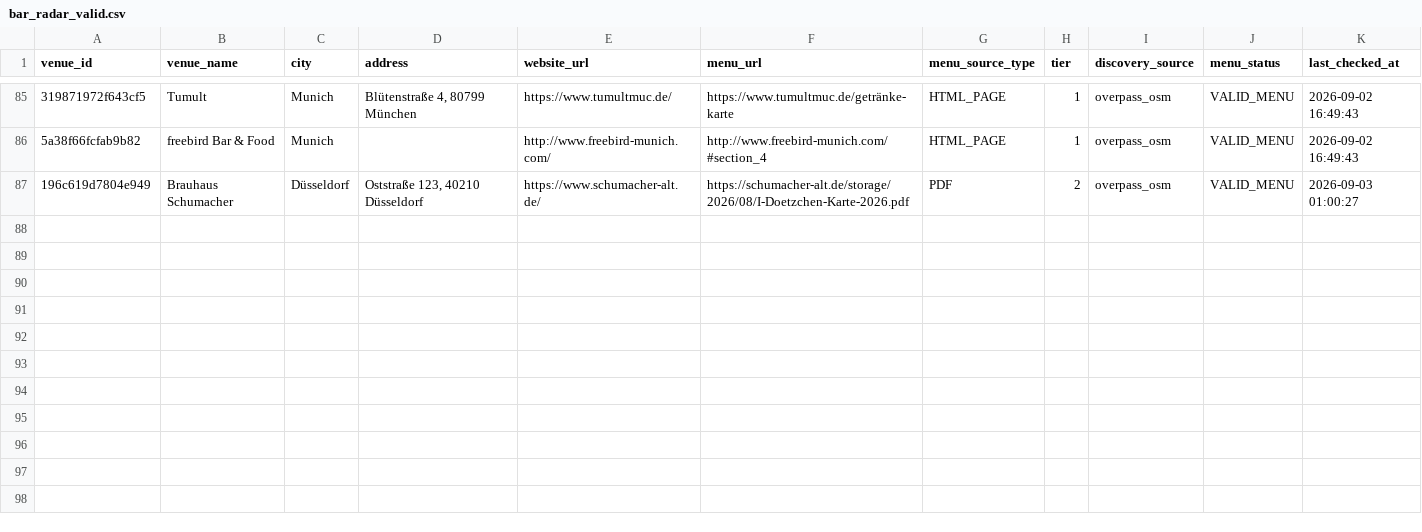
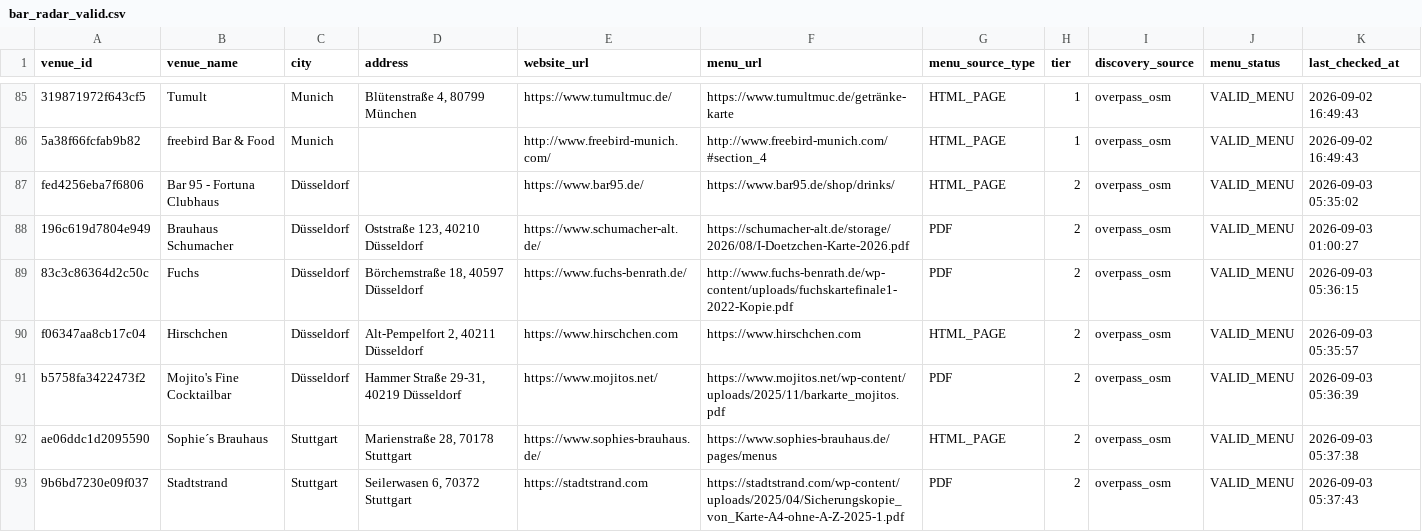
Before and after one commit to lilfimp/bar-radar-final, a CSV file: data/exports/bar_radar_valid.csv, drawn as a sheet; only a part is shown, gaps mark what is left out; the diff names each change by its address in the sheet, - before the commit and + after, or states it on an @@ line.

```diff
--- a/data/exports/bar_radar_valid.csv
+++ b/data/exports/bar_radar_valid.csv
+row 87: fed4256eba7f6806 | Bar 95 - Fortuna Clubhaus | Düsseldorf |  | https://www.bar95.de/ | https://www.bar95.de/shop/drinks/ | HTML_PAGE | 2 | overpass_osm | VALID_MENU | 2026-09-03 05:35:02
+row 89: 83c3c86364d2c50c | Fuchs | Düsseldorf | Börchemstraße 18, 40597 Düsseldorf | https://www.fuchs-benrath.de/ | http://www.fuchs-benrath.de/wp-content/uploads/fuchskartefinale1-2022-Kopie.pdf | PDF | 2 | overpass_osm | VALID_MENU | 2026-09-03 05:36:15
+row 90: f06347aa8cb17c04 | Hirschchen | Düsseldorf | Alt-Pempelfort 2, 40211 Düsseldorf | https://www.hirschchen.com | https://www.hirschchen.com | HTML_PAGE | 2 | overpass_osm | VALID_MENU | 2026-09-03 05:35:57
+row 91: b5758fa3422473f2 | Mojito's Fine Cocktailbar | Düsseldorf | Hammer Straße 29-31, 40219 Düsseldorf | https://www.mojitos.net/ | https://www.mojitos.net/wp-content/uploads/2025/11/barkarte_mojitos.pdf | PDF | 2 | overpass_osm | VALID_MENU | 2026-09-03 05:36:39
+row 92: ae06ddc1d2095590 | Sophie´s Brauhaus | Stuttgart | Marienstraße 28, 70178 Stuttgart | https://www.sophies-brauhaus.de/ | https://www.sophies-brauhaus.de/pages/menus | HTML_PAGE | 2 | overpass_osm | VALID_MENU | 2026-09-03 05:37:38
+row 93: 9b6bd7230e09f037 | Stadtstrand | Stuttgart | Seilerwasen 6, 70372 Stuttgart | https://stadtstrand.com | https://stadtstrand.com/wp-content/uploads/2025/04/Sicherungskopie_von_Karte-A4-ohne-A-Z-2025-1.pdf | PDF | 2 | overpass_osm | VALID_MENU | 2026-09-03 05:37:43
```
Also changed, not shown: data/exports/bar_radar_venues.csv, 2 other files.
